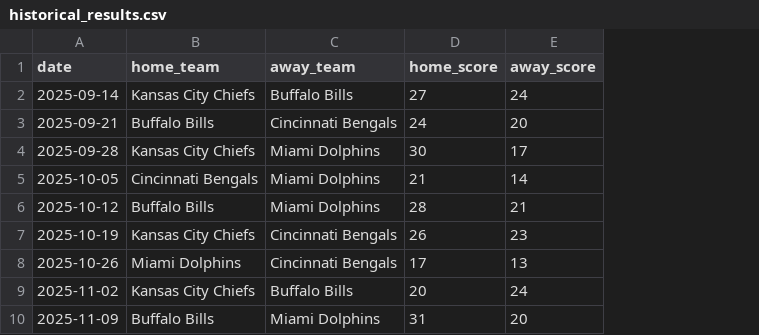
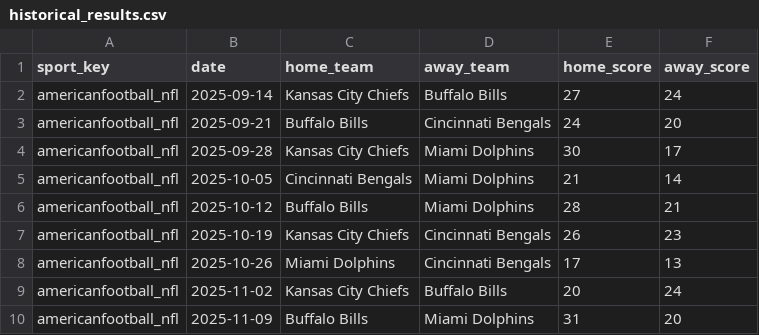
Before and after one commit to bcook31-jpg/Claude, a CSV file: edge/data/historical_results.csv, drawn as a sheet; only a part is shown; the diff names each change by its address in the sheet, - before the commit and + after, or states it on an @@ line.

```diff
--- a/edge/data/historical_results.csv
+++ b/edge/data/historical_results.csv
+column A (sport_key), rows 2-10: all americanfootball_nfl
```
Also changed, not shown: 8 other files.
